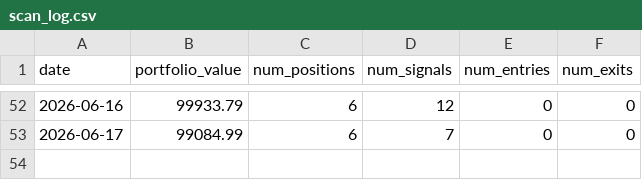
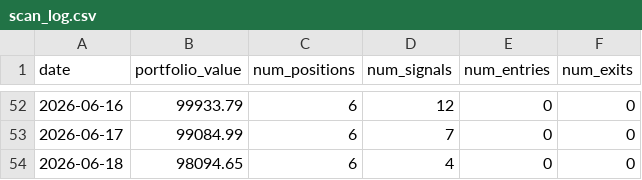
Before and after one commit to AakashMandyam/stock-scanner, a CSV file: scan_log.csv, drawn as a sheet; only a part is shown, gaps mark what is left out; the diff names each change by its address in the sheet, - before the commit and + after, or states it on an @@ line.

Commit message:
Daily scan 2026-06-18

```diff
--- a/scan_log.csv
+++ b/scan_log.csv
+row 54: 2026-06-18 | 98094.65 | 6 | 4 | 0 | 0
```
Also changed, not shown: 2 other files.
